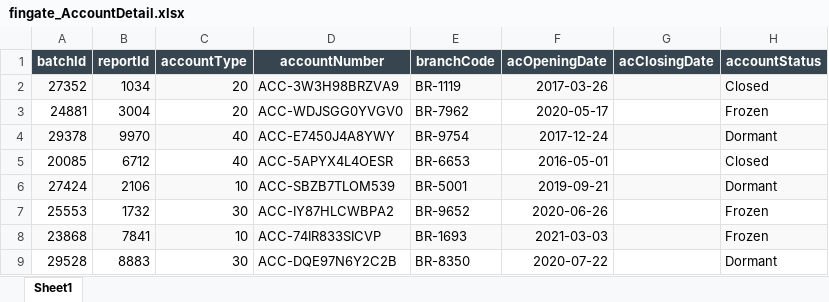
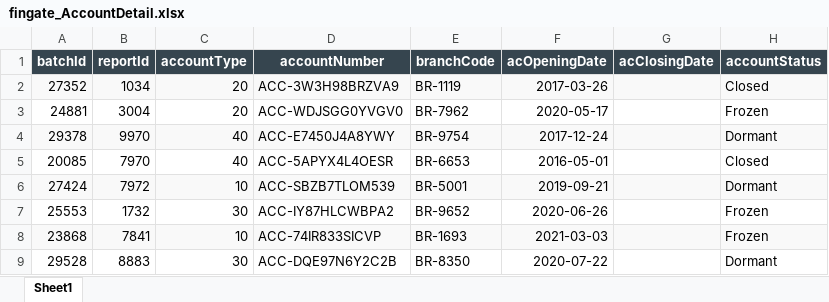
Before and after one commit to laluprasad7/nl2sql, an Excel workbook: data/excel/fingate_AccountDetail.xlsx, sheet Sheet1, drawn as a sheet; only a part is shown; values as stored, in another font and other column widths than the file's, no borders; the diff names each change by its address in the sheet, - before the commit and + after, or states it on an @@ line.

```diff
--- a/data/excel/fingate_AccountDetail.xlsx (sheet Sheet1)
+++ b/data/excel/fingate_AccountDetail.xlsx (sheet Sheet1)
-B5 (reportId): 6712
+B5 (reportId): 7970
-B6 (reportId): 2106
+B6 (reportId): 7972
```
Also changed, not shown: 8 other files.
